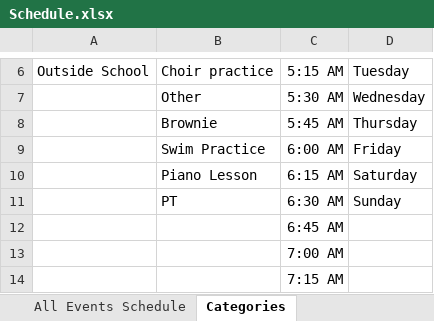
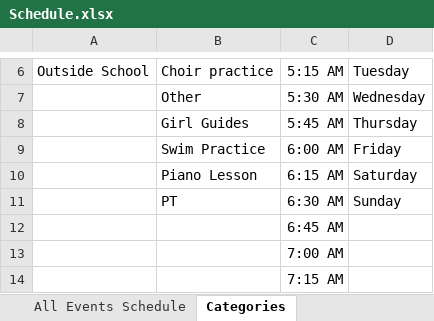
Before and after one commit to mermaidc123/Sarah-Schedule, an Excel workbook: Schedule.xlsx, sheet Categories, drawn as a sheet; only a part is shown, gaps mark what is left out; values as stored, in another font and other column widths than the file's, no borders; table styles not drawn; the diff names each change by its address in the sheet, - before the commit and + after, or states it on an @@ line.

```diff
--- a/Schedule.xlsx (sheet Categories)
+++ b/Schedule.xlsx (sheet Categories)
-B8: Brownie
+B8: Girl Guides
```
Also changed, not shown: sheet All Events Schedule, sheet Unique Event, sheet Recurring Event, formulas that keep their value, hidden cells, 1 other file.
